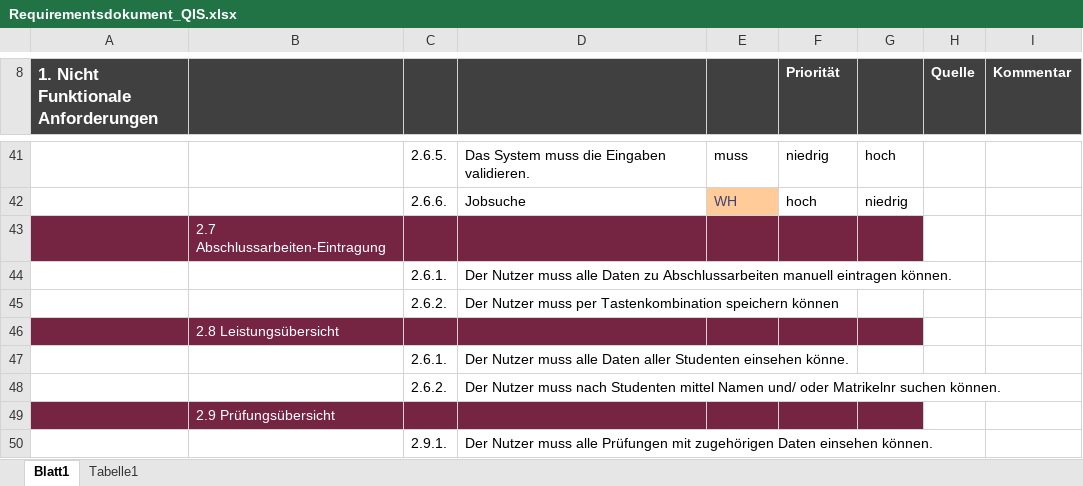
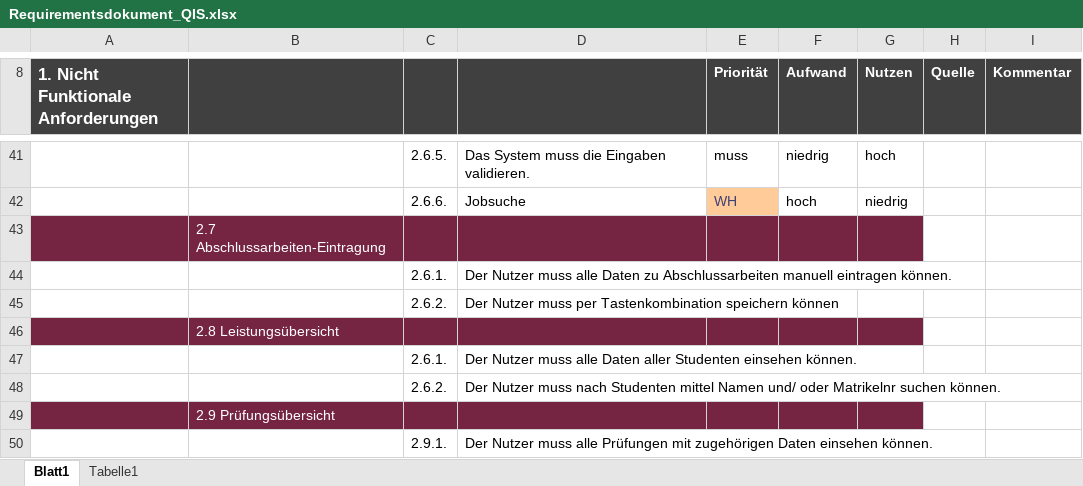
Before and after one commit to SimonHofmeister1992/HCI_OTH_APP, an Excel workbook: 02_Festlegen_der_Nutzungsanforderungen/Requirementsdokument_QIS.xlsx, sheet Blatt1, drawn as a sheet; only a part is shown, gaps mark what is left out; values as stored, in another font and other column widths than the file's, no borders; the diff names each change by its address in the sheet, - before the commit and + after, or states it on an @@ line.

```diff
--- a/02_Festlegen_der_Nutzungsanforderungen/Requirementsdokument_QIS.xlsx (sheet Blatt1)
+++ b/02_Festlegen_der_Nutzungsanforderungen/Requirementsdokument_QIS.xlsx (sheet Blatt1)
-E8: (empty)
+E8: Priorität
-F8: Priorität
+F8: Aufwand
-G8: (empty)
+G8: Nutzen
-D47: …Studenten einsehen könne.
+D47: …Studenten einsehen können.
```
Also changed, not shown: 1 other file.
